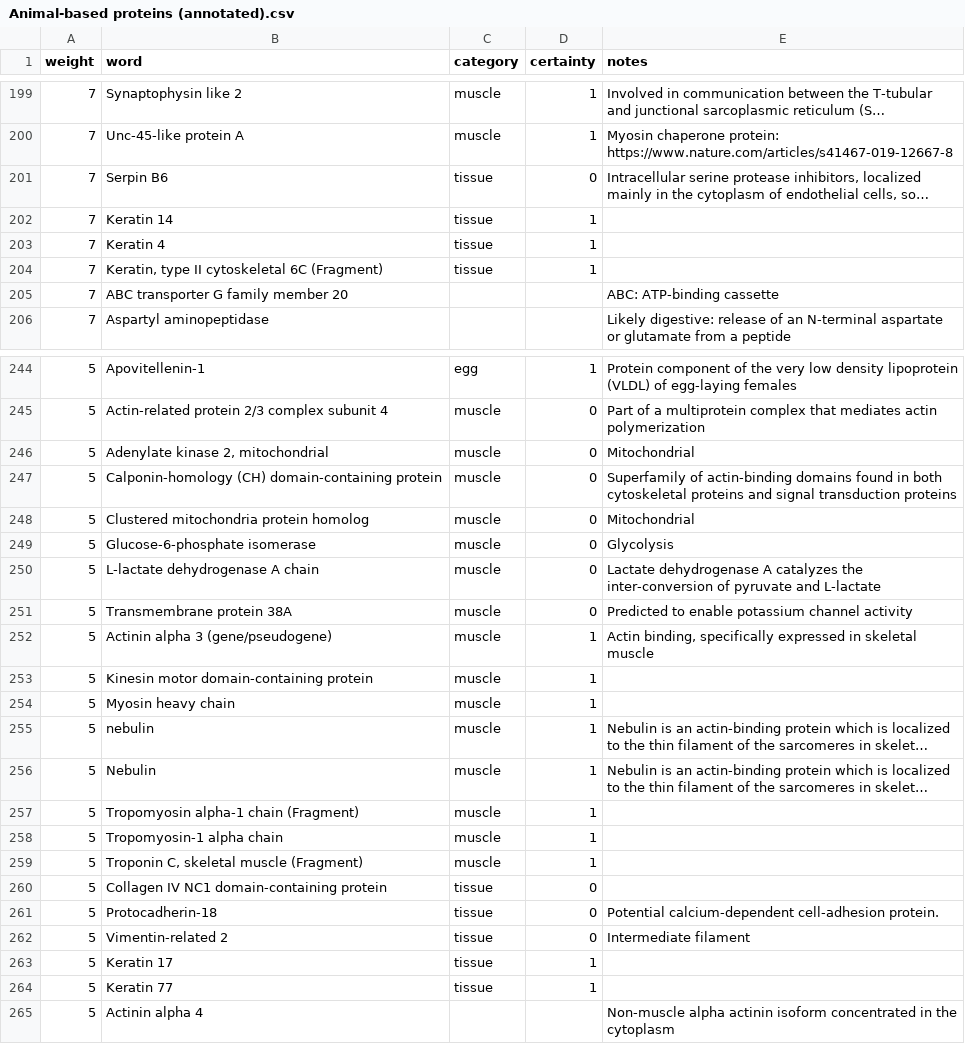
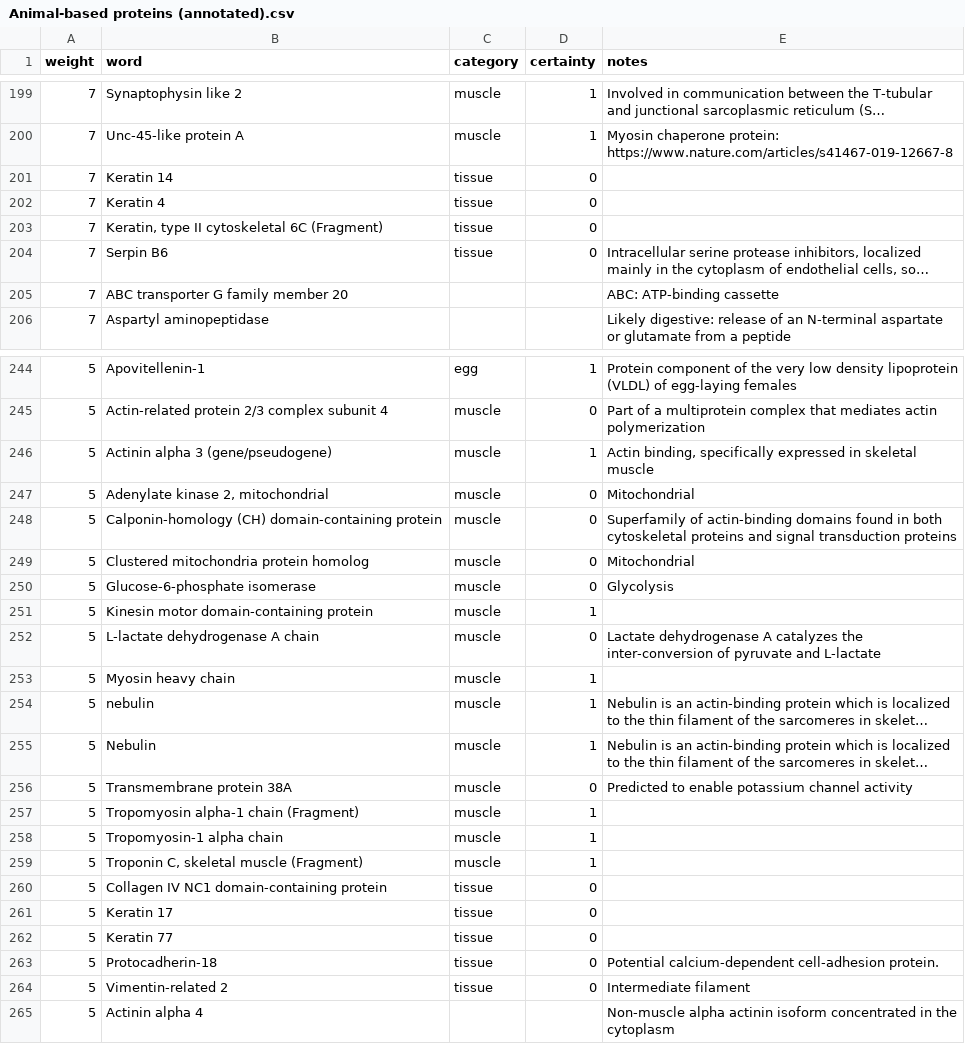
Before and after one commit to bpetrone/diet-detection, a CSV file: data/processed/Animal-based proteins (annotated).csv, drawn as a sheet; only a part is shown, gaps mark what is left out; long unchanged cells end in …; removed rows and columns are numbered as before the commit, all else as after; the diff covers the shown part only; the diff names each change by its address in the sheet, - before the commit and + after, or states it on an @@ line.

Commit message:
Change all tissue labels to uncertain, projectin to muscle

```diff
--- a/data/processed/Animal-based proteins (annotated).csv
+++ b/data/processed/Animal-based proteins (annotated).csv
+row 201: 7 | Keratin 14 | tissue | 0
+row 202: 7 | Keratin 4 | tissue | 0
+row 203: 7 | Keratin, type II cytoskeletal 6C (Fragment) | tissue | 0
-row 202: 7 | Keratin 14 | tissue | 1
-row 203: 7 | Keratin 4 | tissue | 1
-row 204: 7 | Keratin, type II cytoskeletal 6C (Fragment) | tissue | 1
@@ row 252 moved to row 246: 5 @@
@@ row 253 moved to row 251: 5 @@
@@ row 251 moved to row 256: 5 @@
+row 261: 5 | Keratin 17 | tissue | 0
+row 262: 5 | Keratin 77 | tissue | 0
-row 263: 5 | Keratin 17 | tissue | 1
-row 264: 5 | Keratin 77 | tissue | 1
```
Also changed, not shown: 1 added row, 1 removed row, 8 moved rows and 3 edited cells elsewhere in this file.
